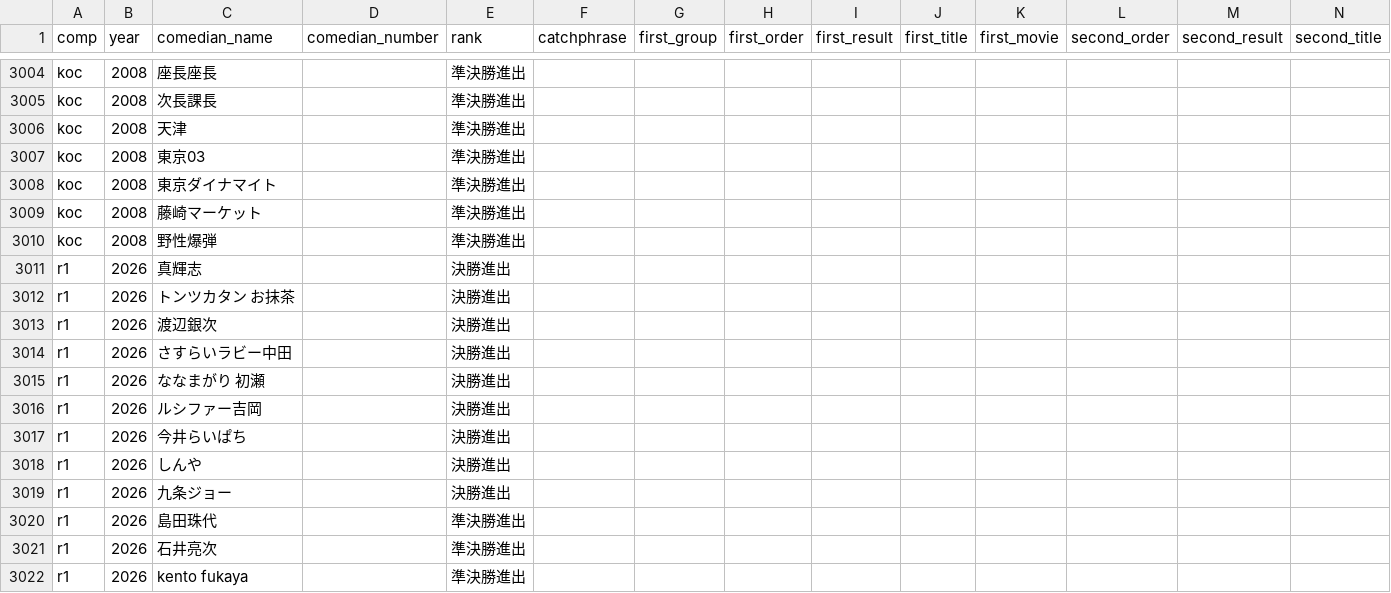
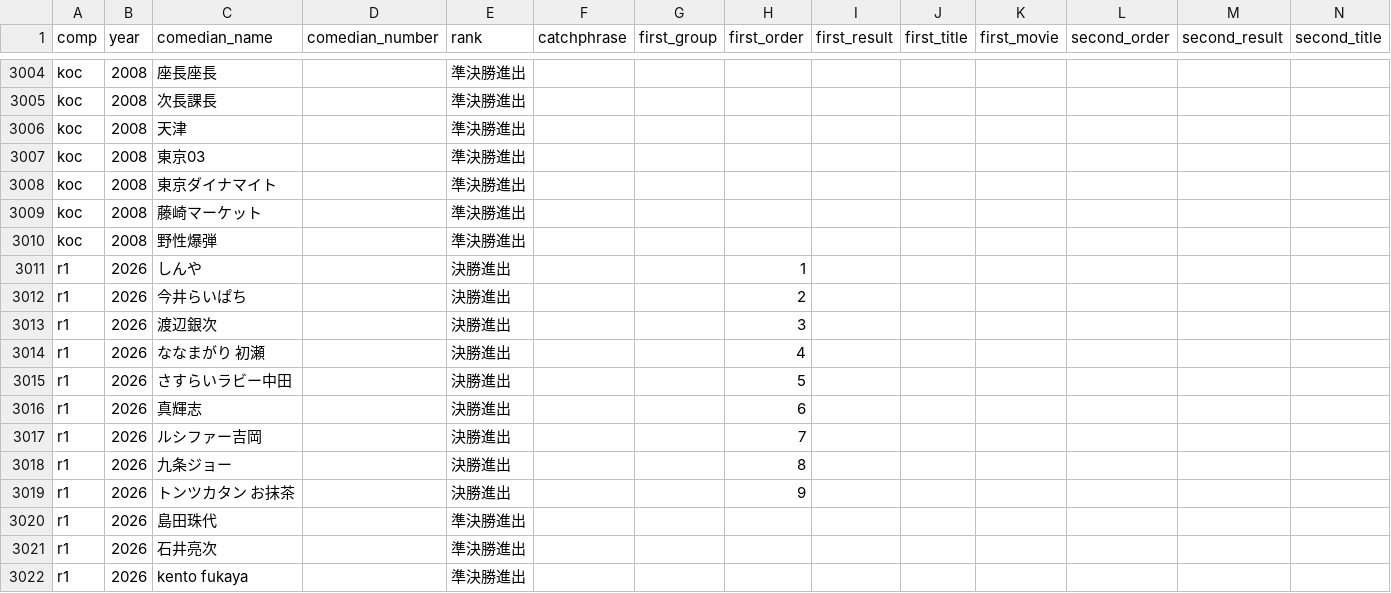
Before and after one commit to gmmtea/owarai-data, a CSV file: seed_csv/final_results.csv, drawn as a sheet; only a part is shown, gaps mark what is left out; removed rows and columns are numbered as before the commit, all else as after; rows hold the shown columns only; the diff names each change by its address in the sheet, - before the commit and + after, or states it on an @@ line.

```diff
--- a/seed_csv/final_results.csv
+++ b/seed_csv/final_results.csv
-C3011 (comedian_name): 真輝志
+C3011 (comedian_name): しんや
-H3011 (first_order): (empty)
+H3011 (first_order): 1
-C3012 (comedian_name): トンツカタン お抹茶
+C3012 (comedian_name): 今井らいぱち
-H3012 (first_order): (empty)
+H3012 (first_order): 2
-H3013 (first_order): (empty)
+H3013 (first_order): 3
-row 3014: r1 | 2026 | さすらいラビー中田 |  | 決勝進出
-H3014 (first_order): (empty)
+H3014 (first_order): 4
-C3015 (comedian_name): ルシファー吉岡
+C3015 (comedian_name): さすらいラビー中田
-H3015 (first_order): (empty)
+H3015 (first_order): 5
-C3016 (comedian_name): 今井らいぱち
+C3016 (comedian_name): 真輝志
-H3016 (first_order): (empty)
+H3016 (first_order): 6
-C3017 (comedian_name): しんや
+C3017 (comedian_name): ルシファー吉岡
-H3017 (first_order): (empty)
+H3017 (first_order): 7
-H3018 (first_order): (empty)
+H3018 (first_order): 8
+row 3019: r1 | 2026 | トンツカタン お抹茶 |  | 決勝進出 |  |  | 9
```
Also changed, not shown: 1 other file.
